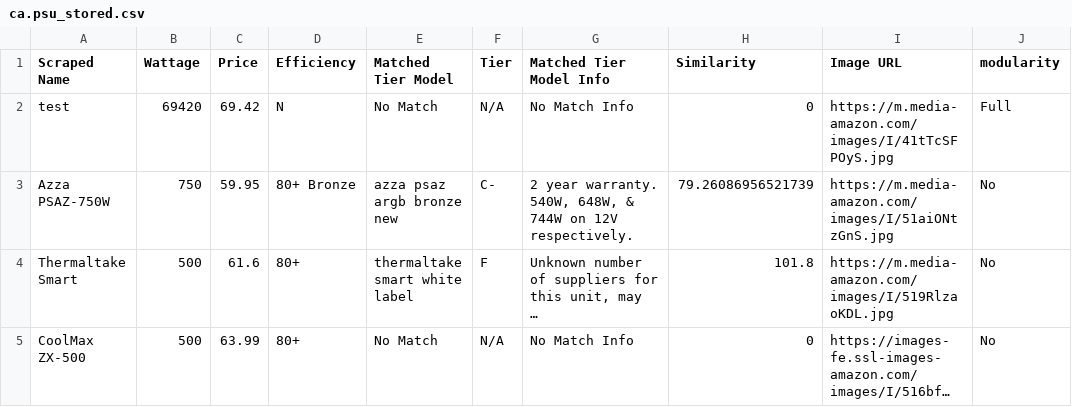
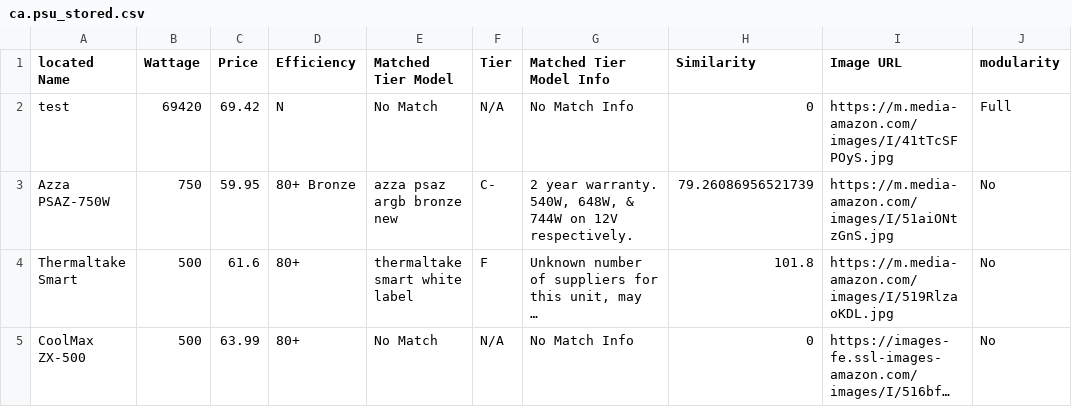
Before and after one commit to Cheesysponge/psuTierSorter, a CSV file: ca.psu_stored.csv, drawn as a sheet; only a part is shown; long unchanged cells end in …; the diff names each change by its address in the sheet, - before the commit and + after, or states it on an @@ line.

```diff
--- a/ca.psu_stored.csv
+++ b/ca.psu_stored.csv
-A1: Scraped Name
+A1: located Name
```
Also changed, not shown: psu_stored.csv, 9 other files.
